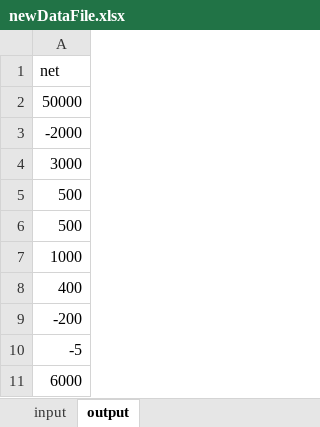
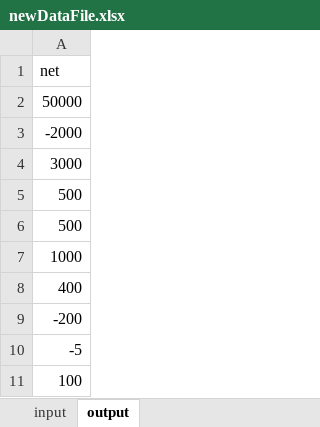
Before and after one commit to reoyamanaka/excelBackend, an Excel workbook: newDataFile.xlsx, sheet output, drawn as a sheet; values as stored, in another font and other column widths than the file's, no borders; the diff names each change by its address in the sheet, - before the commit and + after, or states it on an @@ line.

Commit message:
output message

```diff
--- a/newDataFile.xlsx (sheet output)
+++ b/newDataFile.xlsx (sheet output)
-A11: 6000
+A11: 100
```
Also changed, not shown: sheet input, 3 other files.
